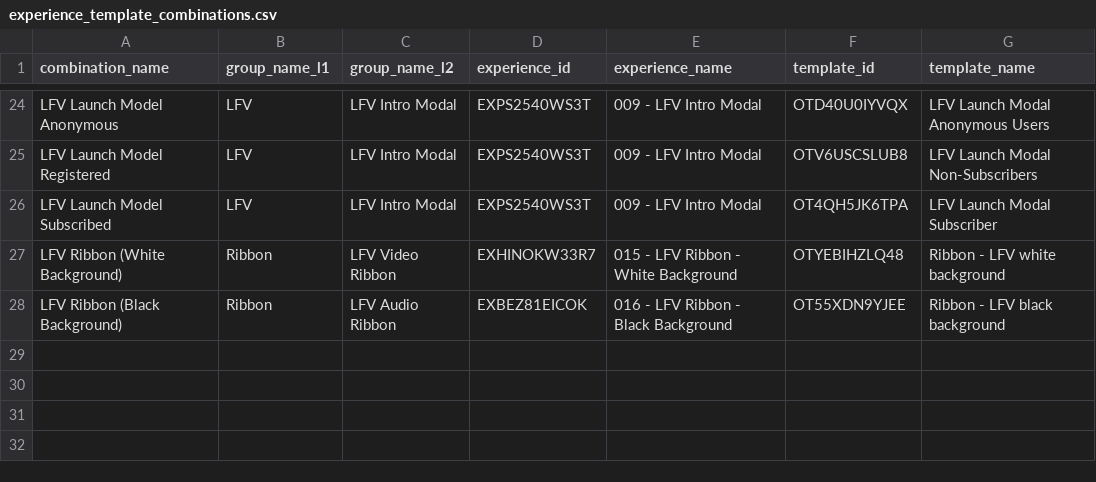
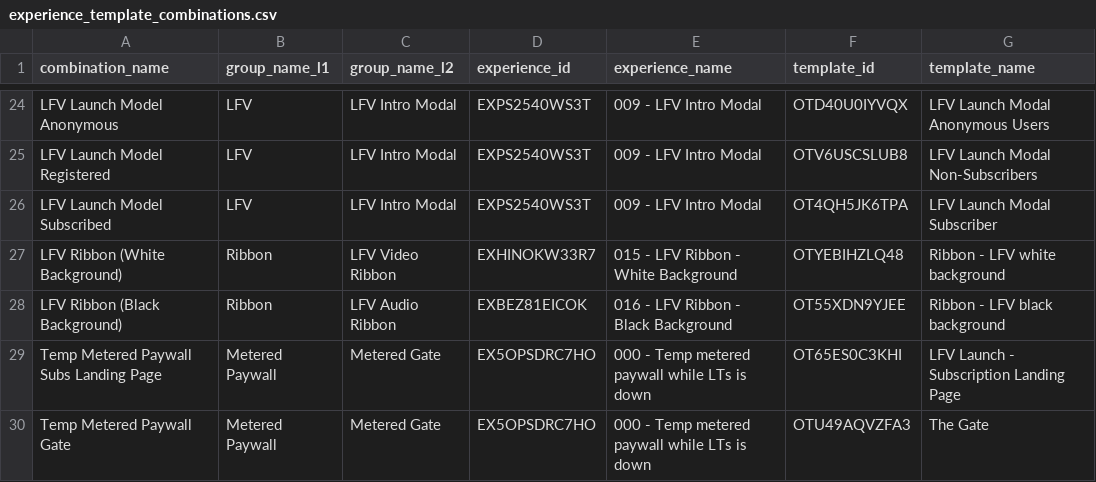
Before and after one commit to angelatanbbc/angela_bbc, a CSV file: dbt/seeds/experience_template_combinations.csv, drawn as a sheet; only a part is shown, gaps mark what is left out.

Commit message:
Generate combination key deterministically using dbt_utils rather than joining to dim table. Added more combinations to the seed csv.

```diff
--- a/dbt/seeds/experience_template_combinations.csv
+++ b/dbt/seeds/experience_template_combinations.csv
@@ -28 +28,3 @@ LFV Ribbon (White Background),Ribbon,LFV Video Ribbon,EXHINOKW33R7,015 - LFV Rib
 LFV Ribbon (Black Background),Ribbon,LFV Audio Ribbon,EXBEZ81EICOK,016 - LFV Ribbon - Black Background,OT55XDN9YJEE,Ribbon - LFV black background
+Temp Metered Paywall Subs Landing Page,Metered Paywall,Metered Gate,EX5OPSDRC7HO,000 - Temp metered paywall while LTs is down,OT65ES0C3KHI,LFV Launch - Subscription Landing Page
+Temp Metered Paywall Gate,Metered Paywall,Metered Gate,EX5OPSDRC7HO,000 - Temp metered paywall while LTs is down,OTU49AQVZFA3,The Gate
```
Also changed, not shown: 1 other file.
